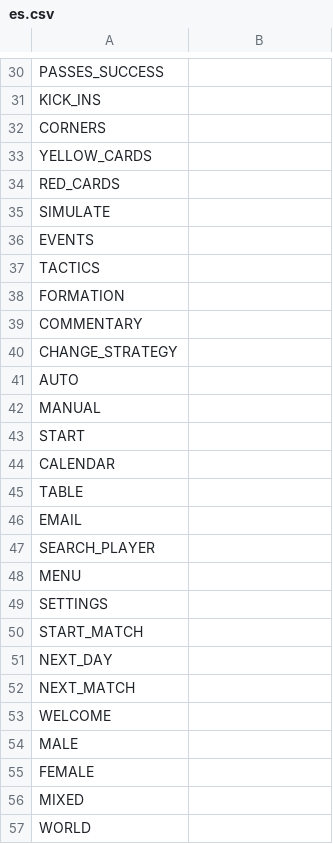
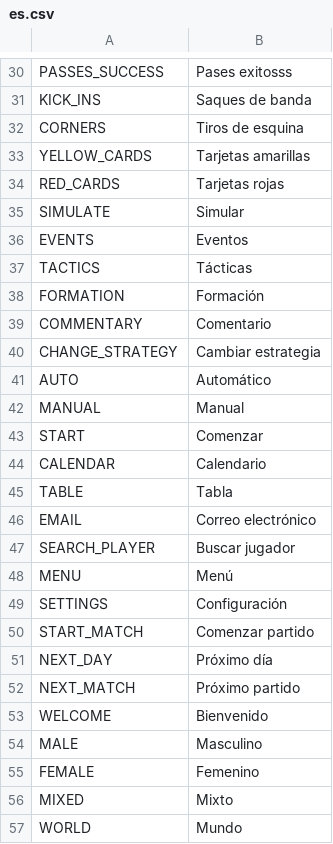
Before and after one commit to dulvui/99managers-futsal-edition, a CSV file: translations/es.csv, drawn as a sheet; only a part is shown, gaps mark what is left out; the diff covers the shown part only.

```diff
--- a/translations/es.csv
+++ b/translations/es.csv
@@ -30,28 +30,28 @@
-"PASSES_SUCCESS",""
-"KICK_INS",""
-"CORNERS",""
-"YELLOW_CARDS",""
-"RED_CARDS",""
-"SIMULATE",""
-"EVENTS",""
-"TACTICS",""
-"FORMATION",""
-"COMMENTARY",""
-"CHANGE_STRATEGY",""
-"AUTO",""
-"MANUAL",""
-"START",""
-"CALENDAR",""
-"TABLE",""
-"EMAIL",""
-"SEARCH_PLAYER",""
-"MENU",""
-"SETTINGS",""
-"START_MATCH",""
-"NEXT_DAY",""
-"NEXT_MATCH",""
-"WELCOME",""
-"MALE",""
-"FEMALE",""
-"MIXED",""
-"WORLD",""
+"PASSES_SUCCESS","Pases exitosss"
+"KICK_INS","Saques de banda"
+"CORNERS","Tiros de esquina"
+"YELLOW_CARDS","Tarjetas amarillas"
+"RED_CARDS","Tarjetas rojas"
+"SIMULATE","Simular"
+"EVENTS","Eventos"
+"TACTICS","Tácticas"
+"FORMATION","Formación"
+"COMMENTARY","Comentario"
+"CHANGE_STRATEGY","Cambiar estrategia"
+"AUTO","Automático"
+"MANUAL","Manual"
+"START","Comenzar"
+"CALENDAR","Calendario"
+"TABLE","Tabla"
+"EMAIL","Correo electrónico"
+"SEARCH_PLAYER","Buscar jugador"
+"MENU","Menú"
+"SETTINGS","Configuración"
+"START_MATCH","Comenzar partido"
+"NEXT_DAY","Próximo día"
+"NEXT_MATCH","Próximo partido"
+"WELCOME","Bienvenido"
+"MALE","Masculino"
+"FEMALE","Femenino"
+"MIXED","Mixto"
+"WORLD","Mundo"
```
Also changed, not shown: 58 edited cells elsewhere in this file.
